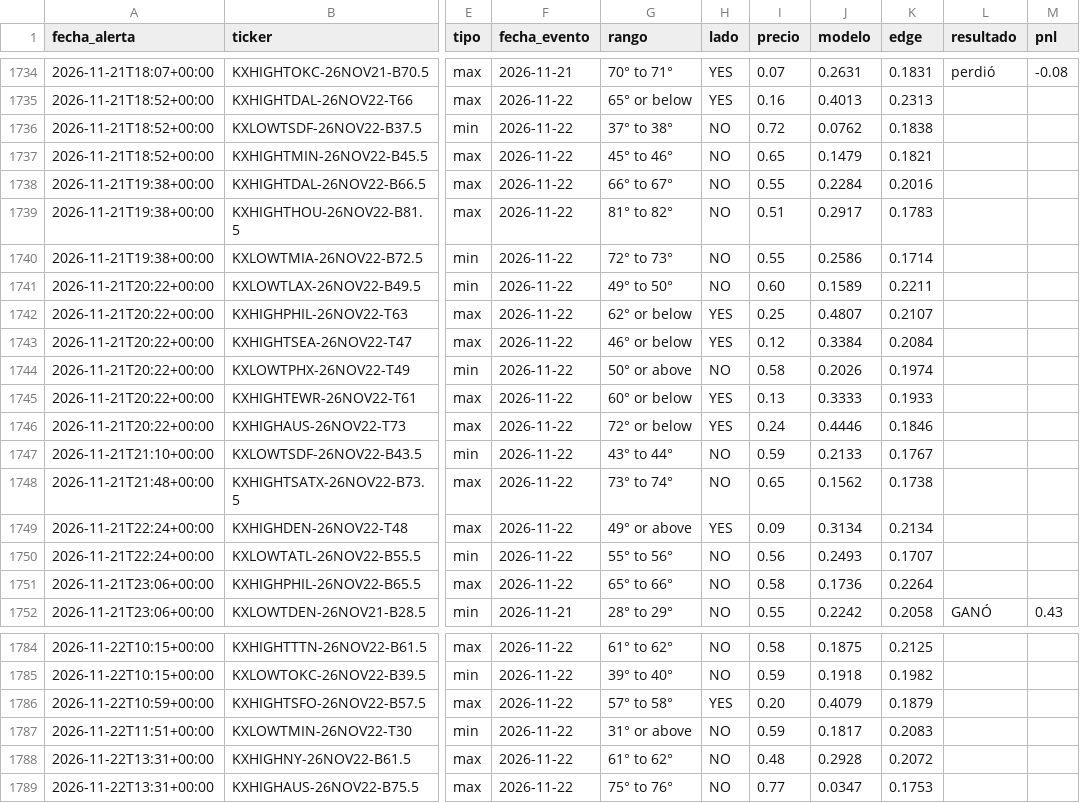
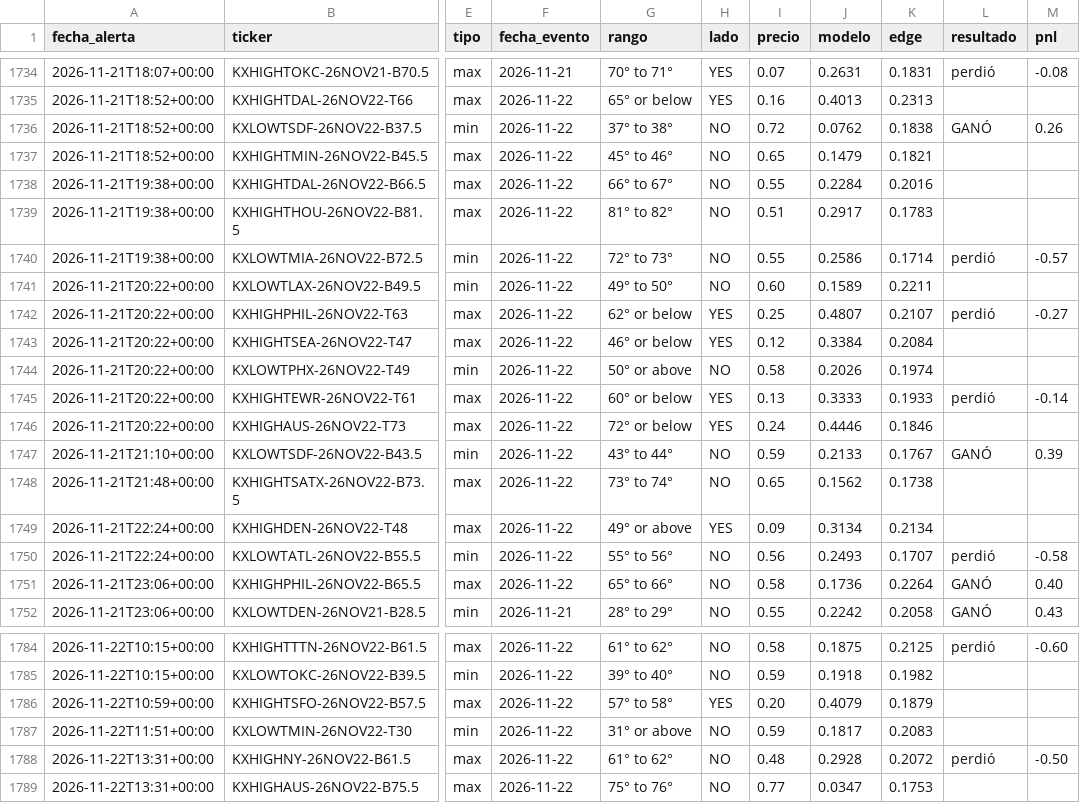
Before and after one commit to juanpablowallstreet-tech/climateradar, a CSV file: estado/alertas.csv, drawn as a sheet; only a part is shown, gaps mark what is left out; the diff covers the shown part only; the diff names each change by its address in the sheet, - before the commit and + after, or states it on an @@ line.

```diff
--- a/estado/alertas.csv
+++ b/estado/alertas.csv
-L1736 (resultado): (empty)
+L1736 (resultado): GANÓ
-M1736 (pnl): (empty)
+M1736 (pnl): 0.26
-L1740 (resultado): (empty)
+L1740 (resultado): perdió
-M1740 (pnl): (empty)
+M1740 (pnl): -0.57
-L1742 (resultado): (empty)
+L1742 (resultado): perdió
-M1742 (pnl): (empty)
+M1742 (pnl): -0.27
-L1745 (resultado): (empty)
+L1745 (resultado): perdió
-M1745 (pnl): (empty)
+M1745 (pnl): -0.14
-L1747 (resultado): (empty)
+L1747 (resultado): GANÓ
-M1747 (pnl): (empty)
+M1747 (pnl): 0.39
-L1750 (resultado): (empty)
+L1750 (resultado): perdió
-M1750 (pnl): (empty)
+M1750 (pnl): -0.58
-L1751 (resultado): (empty)
+L1751 (resultado): GANÓ
-M1751 (pnl): (empty)
+M1751 (pnl): 0.40
-L1784 (resultado): (empty)
+L1784 (resultado): perdió
-M1784 (pnl): (empty)
+M1784 (pnl): -0.60
-L1788 (resultado): (empty)
+L1788 (resultado): perdió
-M1788 (pnl): (empty)
+M1788 (pnl): -0.50
```
Also changed, not shown: 1 added row and 48 edited cells elsewhere in this file, 1 other file.
